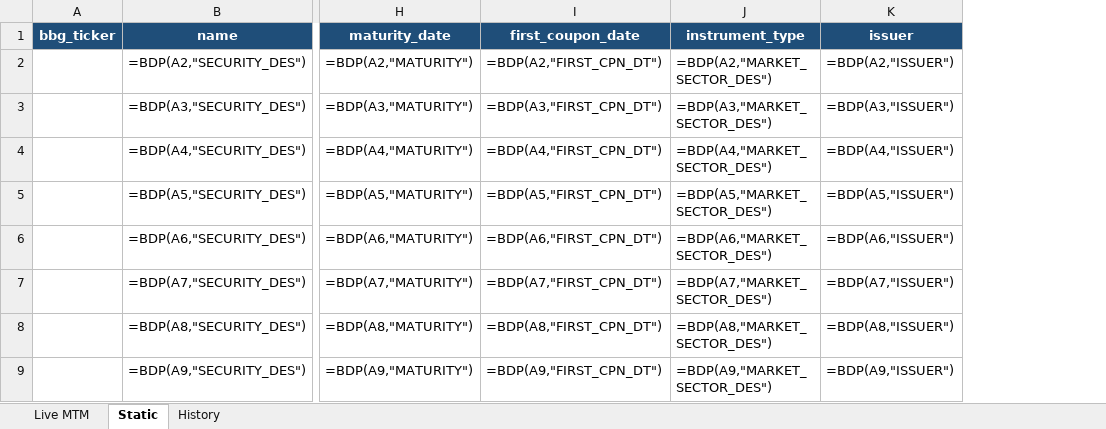
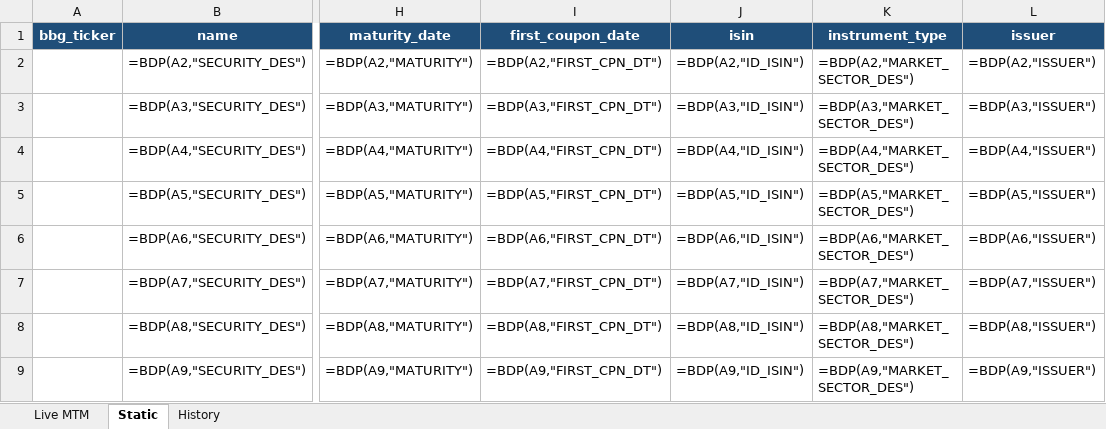
Before and after one commit to spiegel21/banistmo, an Excel workbook: projects/02-pnl-dashboard/templates/bloomberg_prices.xlsx, sheet Static, drawn as a sheet; only a part is shown, gaps mark what is left out; values as stored, in another font and other column widths than the file's, no borders; formulas without a stored value are shown as written; the diff names each change by its address in the sheet, - before the commit and + after, or states it on an @@ line.

```diff
--- a/projects/02-pnl-dashboard/templates/bloomberg_prices.xlsx (sheet Static)
+++ b/projects/02-pnl-dashboard/templates/bloomberg_prices.xlsx (sheet Static)
+column J (isin), rows 2-9: =BDP(A2,"ID_ISIN") | =BDP(A3,"ID_ISIN") | =BDP(A4,"ID_ISIN") | =BDP(A5,"ID_ISIN") | =BDP(A6,"ID_ISIN") | =BDP(A7,"ID_ISIN") | =BDP(A8,"ID_ISIN") | =BDP(A9,"ID_ISIN")
```
Also changed, not shown: 13 other files.
